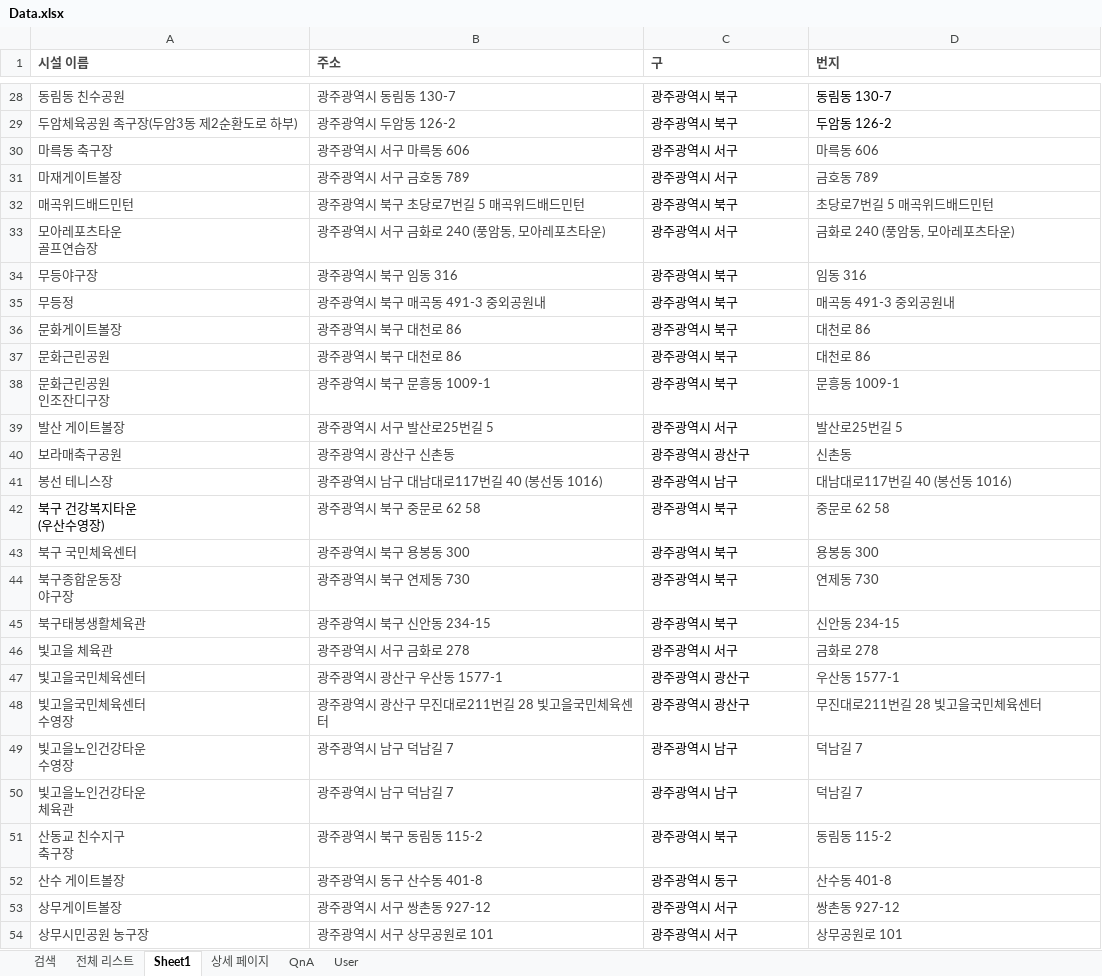
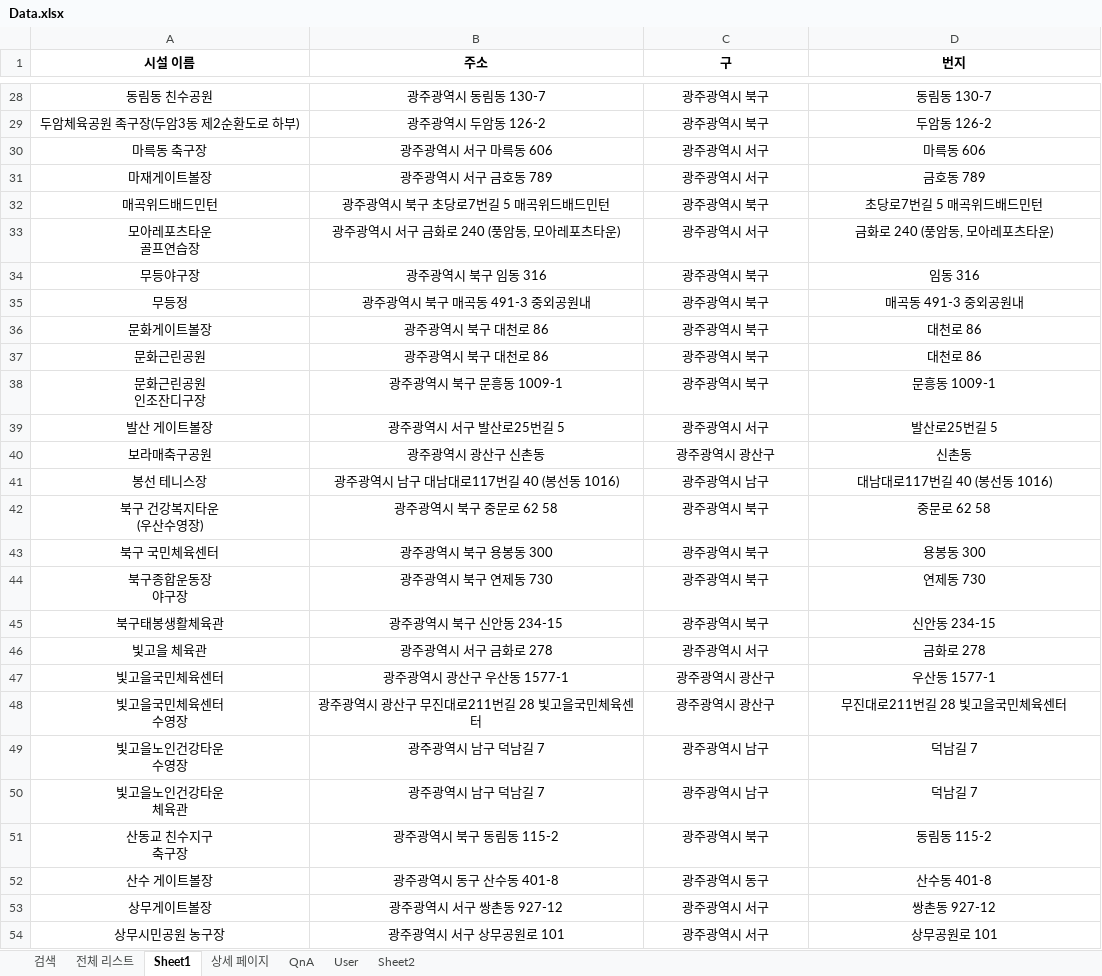
Before and after one commit to Eungyeol41/New_Sports, an Excel workbook: DBMS/Data.xlsx, sheet Sheet1, drawn as a sheet; only a part is shown, gaps mark what is left out; values as stored, in another font and other column widths than the file's, no borders; the diff covers the shown part only; the diff names each change by its address in the sheet, - before the commit and + after, or states it on an @@ line.

```diff
--- a/DBMS/Data.xlsx (sheet Sheet1)
+++ b/DBMS/Data.xlsx (sheet Sheet1)
+sheet tab: Sheet2
-A1:D54 alignment: left
+A1:D54 alignment: center
-A1:D1 text colour: #494949
+A1:D1 text colour: black
-A28:B41 text colour: #424242
+A28:B41 text colour: black
-D30:D54 text colour: #424242
+D30:D54 text colour: black
-B42 text colour: #424242
+B42 text colour: black
-A43:B54 text colour: #424242
+A43:B54 text colour: black
```
Also changed, not shown: cell formats elsewhere in this sheet, sheet 전체 리스트, sheet 검색, sheet QnA, sheet User, sheet 상세 페이지, 8 other files.
